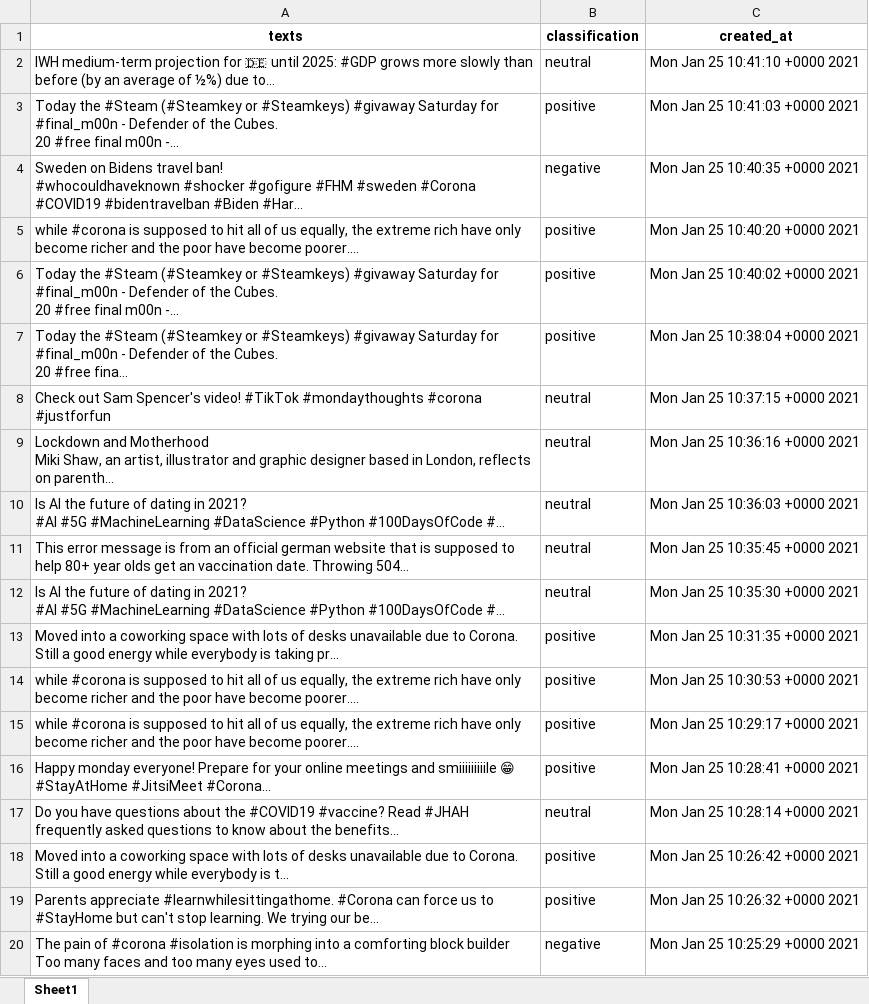
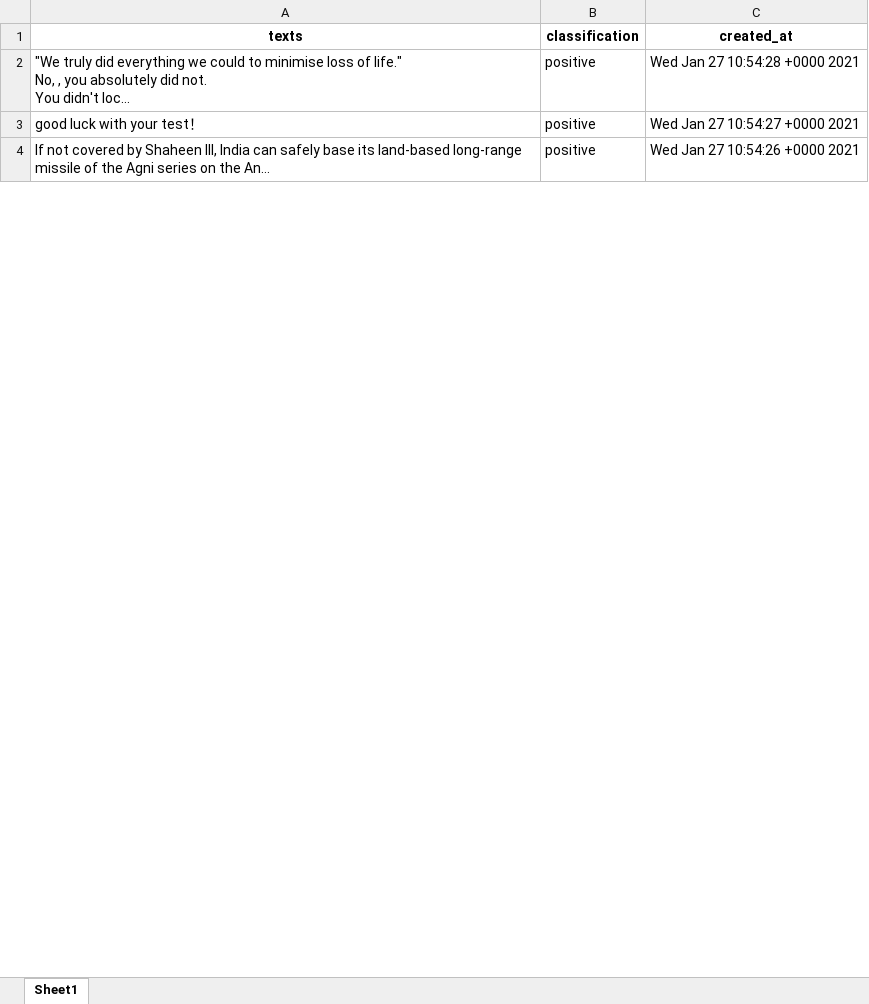
Before and after one commit to brunofds/twitter-sentiment-analysis, an Excel workbook: twitterSentimentals.xlsx, sheet Sheet1, drawn as a sheet; only a part is shown; values as stored, in another font and other column widths than the file's, no borders; removed rows and columns are numbered as before the commit, all else as after; ↵ is a line break in a cell; the diff covers the shown part only; the diff names each change by its address in the sheet, - before the commit and + after, or states it on an @@ line.

Commit message:
adding the new main with Class Twitterpu

```diff
--- a/twitterSentimentals.xlsx (sheet Sheet1)
+++ b/twitterSentimentals.xlsx (sheet Sheet1)
-row 2: IWH medium-term projection for 🇩🇪 until 2025: #GDP grows more slowly than before (by an average of ½%) due to… | neutral | Mon Jan 25 10:41:10 +0000 2021
-row 3: Today the #Steam (#Steamkey or #Steamkeys) #givaway Saturday for #final_m00n - Defender of the Cubes. ↵ 20 #free final m00n -… | positive | Mon Jan 25 10:41:03 +0000 2021
-row 4: Sweden on Bidens travel ban! ↵ #whocouldhaveknown #shocker #gofigure #FHM #sweden #Corona #COVID19 #bidentravelban #Biden #Har… | negative | Mon Jan 25 10:40:35 +0000 2021
-A2 (texts): while #corona is supposed to hit all of us equally, the extreme rich have only become richer and the poor have become poorer.…
+A2 (texts): "We truly did everything we could to minimise loss of life." ↵ No, , you absolutely did not. ↵ You didn't loc…
-C2 (created_at): Mon Jan 25 10:40:20 +0000 2021
+C2 (created_at): Wed Jan 27 10:54:28 +0000 2021
-A3 (texts): Today the #Steam (#Steamkey or #Steamkeys) #givaway Saturday for #final_m00n - Defender of the Cubes. ↵ 20 #free final m00n -…
+A3 (texts): good luck with your test！
-C3 (created_at): Mon Jan 25 10:40:02 +0000 2021
+C3 (created_at): Wed Jan 27 10:54:27 +0000 2021
-row 7: Today the #Steam (#Steamkey or #Steamkeys) #givaway Saturday for #final_m00n - Defender of the Cubes. ↵ 20 #free fina… | positive | Mon Jan 25 10:38:04 +0000 2021
-row 8: Check out Sam Spencer's video! #TikTok #mondaythoughts #corona #justforfun | neutral | Mon Jan 25 10:37:15 +0000 2021
-row 9: Lockdown and Motherhood ↵ Miki Shaw, an artist, illustrator and graphic designer based in London, reflects on parenth… | neutral | Mon Jan 25 10:36:16 +0000 2021
-row 10: Is AI the future of dating in 2021? ↵ #AI #5G #MachineLearning #DataScience #Python #100DaysOfCode #… | neutral | Mon Jan 25 10:36:03 +0000 2021
-row 11: This error message is from an official german website that is supposed to help 80+ year olds get an vaccination date. Throwing 504… | neutral | Mon Jan 25 10:35:45 +0000 2021
-row 12: Is AI the future of dating in 2021? ↵ #AI #5G #MachineLearning #DataScience #Python #100DaysOfCode #… | neutral | Mon Jan 25 10:35:30 +0000 2021
-row 13: Moved into a coworking space with lots of desks unavailable due to Corona. Still a good energy while everybody is taking pr… | positive | Mon Jan 25 10:31:35 +0000 2021
-row 14: while #corona is supposed to hit all of us equally, the extreme rich have only become richer and the poor have become poorer.… | positive | Mon Jan 25 10:30:53 +0000 2021
-row 15: while #corona is supposed to hit all of us equally, the extreme rich have only become richer and the poor have become poorer.… | positive | Mon Jan 25 10:29:17 +0000 2021
-row 16: Happy monday everyone! Prepare for your online meetings and smiiiiiiiiile 😁 ↵ #StayAtHome #JitsiMeet #Corona… | positive | Mon Jan 25 10:28:41 +0000 2021
-row 17: Do you have questions about the #COVID19 #vaccine? Read #JHAH frequently asked questions to know about the benefits… | neutral | Mon Jan 25 10:28:14 +0000 2021
-A4 (texts): Moved into a coworking space with lots of desks unavailable due to Corona. Still a good energy while everybody is t…
+A4 (texts): If not covered by Shaheen III, India can safely base its land-based long-range missile of the Agni series on the An…
-C4 (created_at): Mon Jan 25 10:26:42 +0000 2021
+C4 (created_at): Wed Jan 27 10:54:26 +0000 2021
-row 19: Parents appreciate #learnwhilesittingathome. #Corona can force us to #StayHome but can't stop learning. We trying our be… | positive | Mon Jan 25 10:26:32 +0000 2021
-row 20: The pain of #corona #isolation is morphing into a comforting block builder ↵ Too many faces and too many eyes used to… | negative | Mon Jan 25 10:25:29 +0000 2021
```
Also changed, not shown: 72 removed rows and 18 edited cells elsewhere in this sheet, 7 other files.
